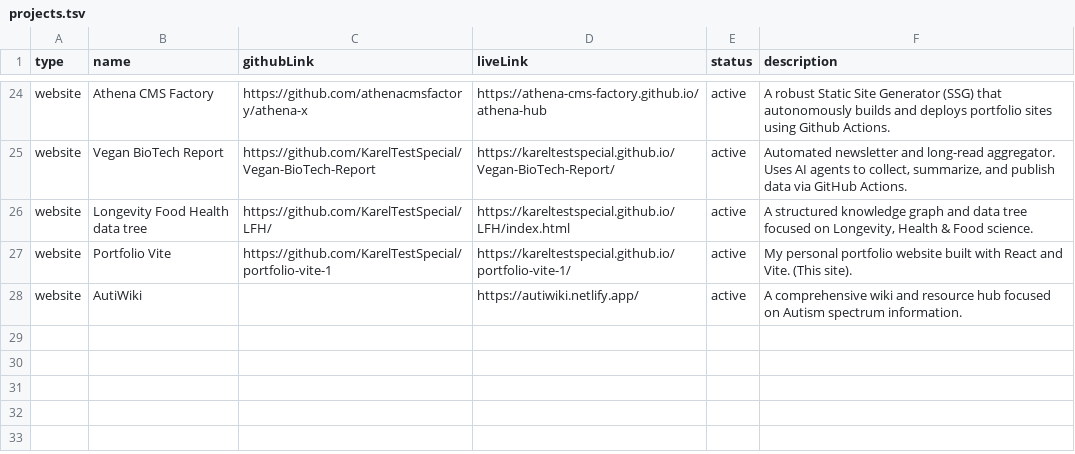
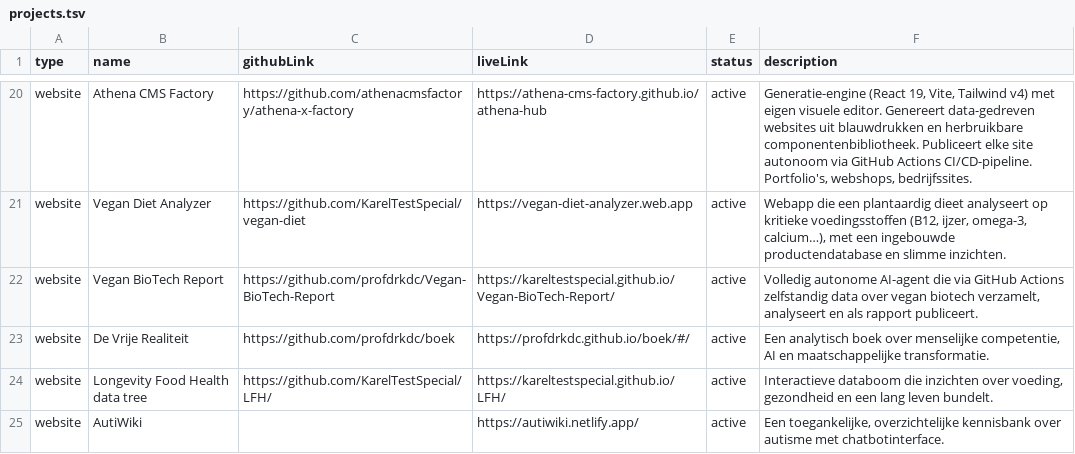
Before and after one commit to KarelTestSpecial/portfolio-eng, a TSV file: projects/projects.tsv, drawn as a sheet; only a part is shown, gaps mark what is left out; removed rows and columns are numbered as before the commit, all else as after; the diff covers the shown part only; the diff names each change by its address in the sheet, - before the commit and + after, or states it on an @@ line.

```diff
--- a/projects/projects.tsv
+++ b/projects/projects.tsv
-C20 (githubLink): https://github.com/athenacmsfactory/athena-x
+C20 (githubLink): https://github.com/athenacmsfactory/athena-x-factory
-F20 (description): A robust Static Site Generator (SSG) that autonomously builds and deploys portfolio sites using Github Actions.
+F20 (description): Generatie-engine (React 19, Vite, Tailwind v4) met eigen visuele editor. Genereert data-gedreven websites uit blauwdrukken en herbruikbare componentenbibliotheek. Publiceert elke site autonoom via GitHub Actions CI/CD-pipeline. Portfolio's, webshops, bedrijfssites.
+row 21: website | Vegan Diet Analyzer | https://github.com/KarelTestSpecial/vegan-diet | https://vegan-diet-analyzer.web.app | active | Webapp die een plantaardig dieet analyseert op kritieke voedingsstoffen (B12, ijzer, omega-3, calcium…), met een ingebouwde productendatabase en slimme inzichten.
-C22 (githubLink): https://github.com/KarelTestSpecial/Vegan-BioTech-Report
+C22 (githubLink): https://github.com/profdrkdc/Vegan-BioTech-Report
-F22 (description): Automated newsletter and long-read aggregator. Uses AI agents to collect, summarize, and publish data via GitHub Actions.
+F22 (description): Volledig autonome AI-agent die via GitHub Actions zelfstandig data over vegan biotech verzamelt, analyseert en als rapport publiceert.
+row 23: website | De Vrije Realiteit | https://github.com/profdrkdc/boek | https://profdrkdc.github.io/boek/#/ | active | Een analytisch boek over menselijke competentie, AI en maatschappelijke transformatie.
-D24 (liveLink): https://kareltestspecial.github.io/LFH/index.html
+D24 (liveLink): https://kareltestspecial.github.io/LFH/
-F24 (description): A structured knowledge graph and data tree focused on Longevity, Health & Food science.
+F24 (description): Interactieve databoom die inzichten over voeding, gezondheid en een lang leven bundelt.
-row 27: website | Portfolio Vite | https://github.com/KarelTestSpecial/portfolio-vite-1 | https://kareltestspecial.github.io/portfolio-vite-1/ | active | My personal portfolio website built with React and Vite. (This site).
-F25 (description): A comprehensive wiki and resource hub focused on Autism spectrum information.
+F25 (description): Een toegankelijke, overzichtelijke kennisbank over autisme met chatbotinterface.
```
Also changed, not shown: 1 added row, 5 removed rows and 29 edited cells elsewhere in this file, 1 other file.
